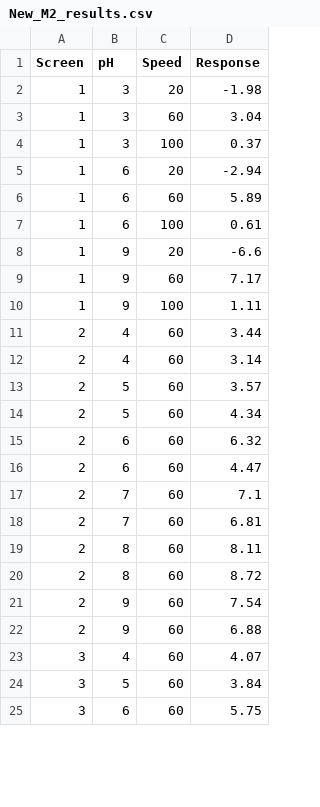
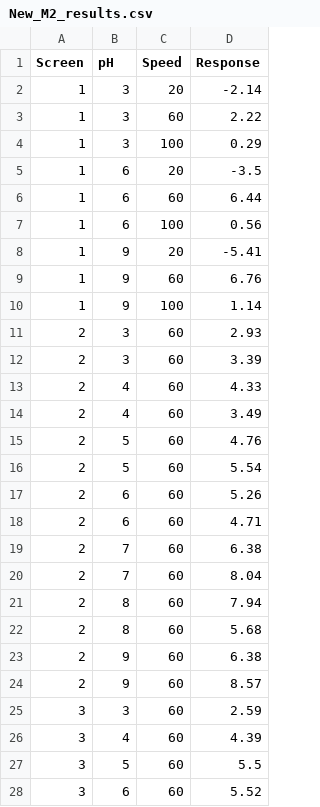
Before and after one commit to kr0737/M1, a CSV file: New_M2/Results/New_M2_results.csv, drawn as a sheet; only a part is shown; the diff covers the shown part only.

```diff
--- a/New_M2/Results/New_M2_results.csv
+++ b/New_M2/Results/New_M2_results.csv
@@ -1,25 +1,28 @@
 Screen,pH,Speed,Response
-1,3,20,-1.98
-1,3,60,3.04
-1,3,100,0.37
-1,6,20,-2.94
-1,6,60,5.89
-1,6,100,0.61
-1,9,20,-6.6
-1,9,60,7.17
-1,9,100,1.11
-2,4,60,3.44
-2,4,60,3.14
-2,5,60,3.57
-2,5,60,4.34
-2,6,60,6.32
-2,6,60,4.47
-2,7,60,7.1
-2,7,60,6.81
-2,8,60,8.11
-2,8,60,8.72
-2,9,60,7.54
-2,9,60,6.88
-3,4,60,4.07
-3,5,60,3.84
-3,6,60,5.75
+1,3,20,-2.14
+1,3,60,2.22
+1,3,100,0.29
+1,6,20,-3.5
+1,6,60,6.44
+1,6,100,0.56
+1,9,20,-5.41
+1,9,60,6.76
+1,9,100,1.14
+2,3,60,2.93
+2,3,60,3.39
+2,4,60,4.33
+2,4,60,3.49
+2,5,60,4.76
+2,5,60,5.54
+2,6,60,5.26
+2,6,60,4.71
+2,7,60,6.38
+2,7,60,8.04
+2,8,60,7.94
+2,8,60,5.68
+2,9,60,6.38
+2,9,60,8.57
+3,3,60,2.59
+3,4,60,4.39
+3,5,60,5.5
+3,6,60,5.52
```
Also changed, not shown: 1 added row and 2 edited cells elsewhere in this file, New_M2/Const_speed.csv, New_M2/screen_design.csv, 5 other files.
